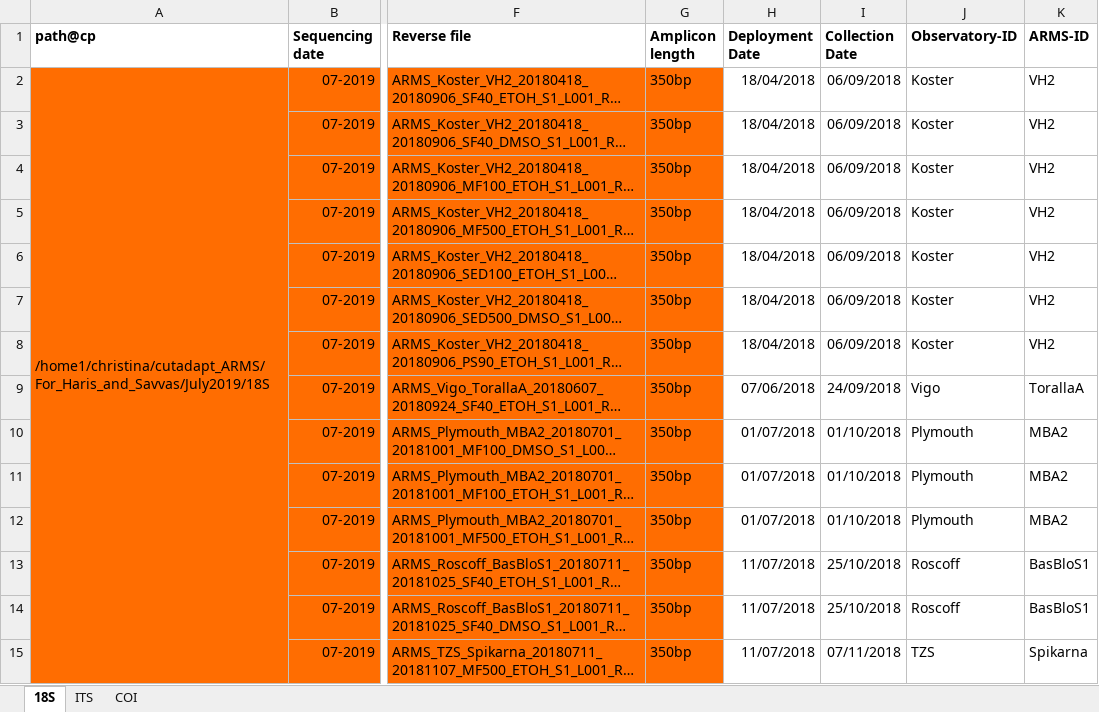
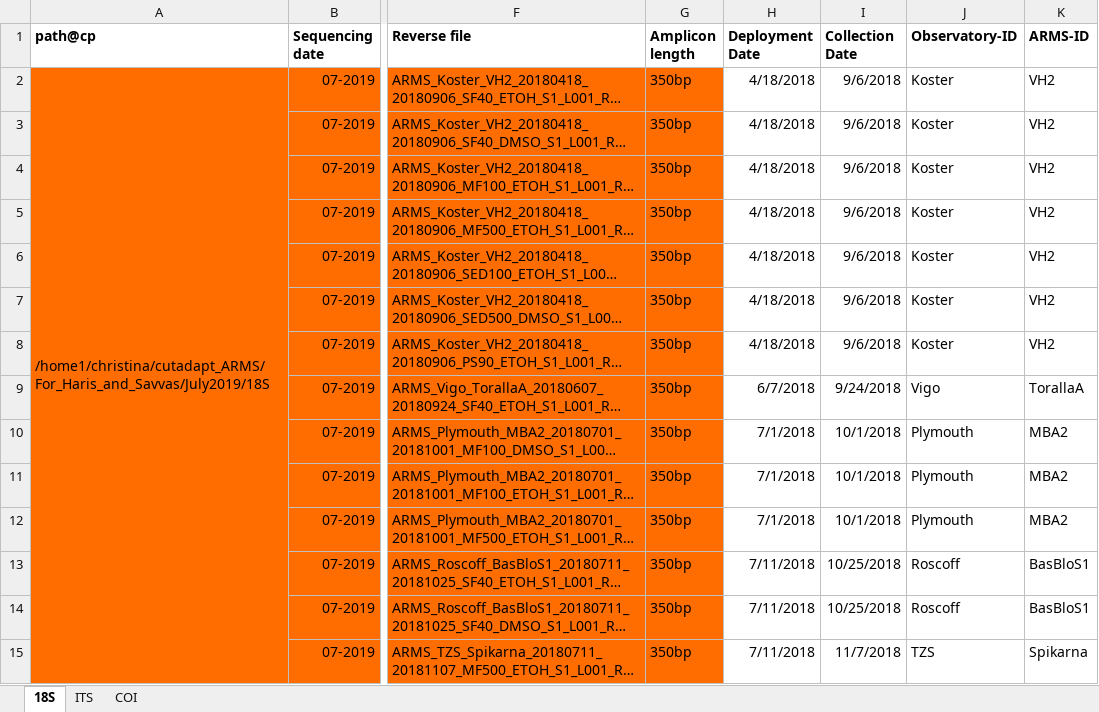
Before and after one commit to arms-mbon/data_workspace, an Excel workbook: analysis_data/from_pema/processing_batch1/pema_overview_batch1.xlsx, sheet 18S, drawn as a sheet; only a part is shown, gaps mark what is left out; long unchanged cells end in …; values as stored, in another font and other column widths than the file's, no borders; charts and pictures not drawn; the diff covers the shown part only; the diff names each change by its address in the sheet, - before the commit and + after, or states it on an @@ line.

```diff
--- a/analysis_data/from_pema/processing_batch1/pema_overview_batch1.xlsx (sheet 18S)
+++ b/analysis_data/from_pema/processing_batch1/pema_overview_batch1.xlsx (sheet 18S)
-H2:H8 (Deployment Date): 18/04/2018
+H2:H8 (Deployment Date): 4/18/2018
-I2:I8 (Collection Date): 06/09/2018
+I2:I8 (Collection Date): 9/6/2018
-H9 (Deployment Date): 07/06/2018
+H9 (Deployment Date): 6/7/2018
-I9 (Collection Date): 24/09/2018
+I9 (Collection Date): 9/24/2018
-H10:H12 (Deployment Date): 01/07/2018
+H10:H12 (Deployment Date): 7/1/2018
-I10:I12 (Collection Date): 01/10/2018
+I10:I12 (Collection Date): 10/1/2018
-H13:H15 (Deployment Date): 11/07/2018
+H13:H15 (Deployment Date): 7/11/2018
-I13:I14 (Collection Date): 25/10/2018
+I13:I14 (Collection Date): 10/25/2018
-I15 (Collection Date): 07/11/2018
+I15 (Collection Date): 11/7/2018
```
Also changed, not shown: 353 edited cells elsewhere in this sheet, sheet COI, sheet ITS, charts or pictures.
